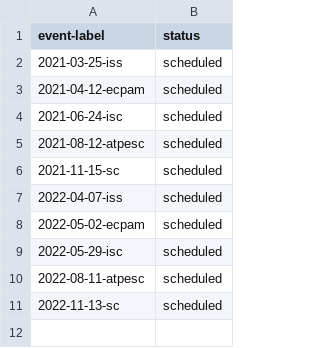
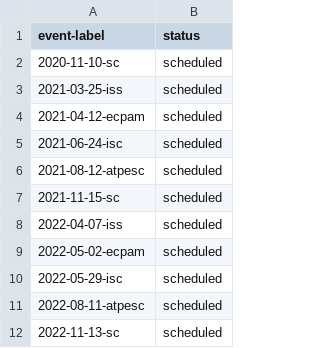
Before and after one commit to bssw-tutorial/bssw-tutorial.github.io, a CSV file: _data/tutorials.csv, drawn as a sheet; the diff names each change by its address in the sheet, - before the commit and + after, or states it on an @@ line.

Commit message:
Add SC20 tutorial

```diff
--- a/_data/tutorials.csv
+++ b/_data/tutorials.csv
+row 2: 2020-11-10-sc | scheduled
```
Also changed, not shown: 16 other files.
